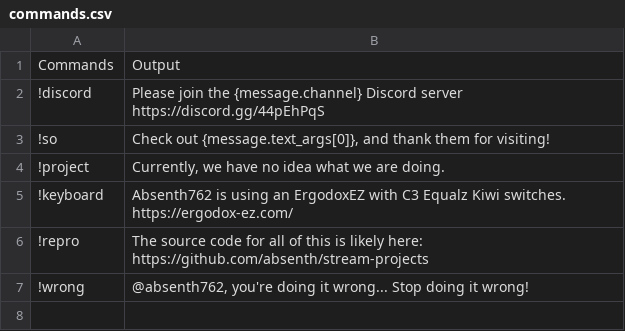
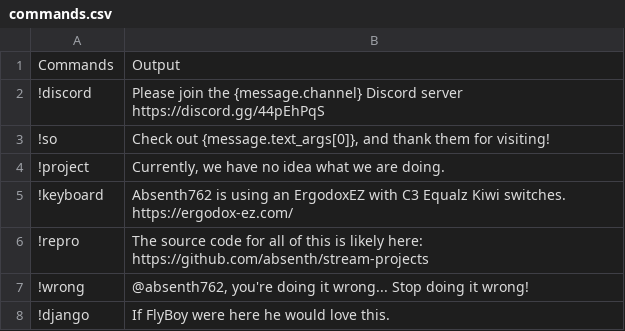
Before and after one commit to absenth/stream-projects, a CSV file: Stream-Chat/commands.csv, drawn as a sheet; the diff names each change by its address in the sheet, - before the commit and + after, or states it on an @@ line.

Commit message:
Added !django command for testing

```diff
--- a/Stream-Chat/commands.csv
+++ b/Stream-Chat/commands.csv
+row 8: !django | If FlyBoy were here he would love this.
```
